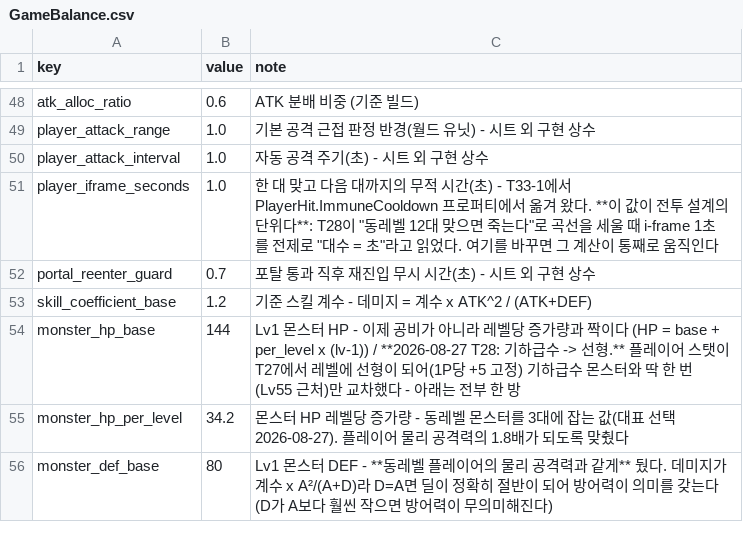
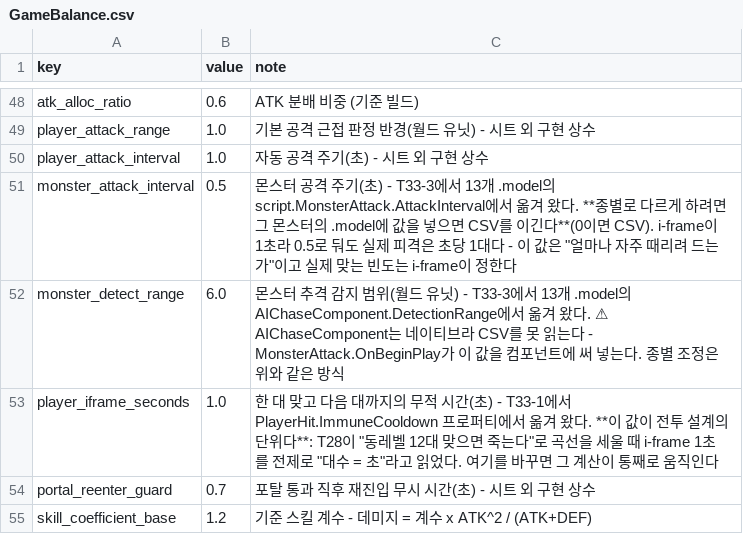
Before and after one commit to goldbatne/maple_levup, a CSV file: RootDesk/MyDesk/GameData/GameBalance.csv, drawn as a sheet; only a part is shown, gaps mark what is left out; the shorter side is filled out with more unchanged rows; the diff names each change by its address in the sheet, - before the commit and + after, or states it on an @@ line.

```diff
--- a/RootDesk/MyDesk/GameData/GameBalance.csv
+++ b/RootDesk/MyDesk/GameData/GameBalance.csv
+row 51: monster_attack_interval | 0.5 | 몬스터 공격 주기(초) - T33-3에서 13개 .model의 script.MonsterAttack.AttackInterval에서 옮겨 왔다. **종별로 다르게 하려면 그 몬스터의 .model에 값을 넣으면 CSV를 이긴다**(0이면 CSV). i-frame이 1초라 0.5로 둬도 실제 피격은 초당 1대다 - 이 값은 "얼마나 자주 때리려 드는가"이고 실제 맞는 빈도는 i-frame이 정한다
+row 52: monster_detect_range | 6.0 | 몬스터 추격 감지 범위(월드 유닛) - T33-3에서 13개 .model의 AIChaseComponent.DetectionRange에서 옮겨 왔다. ⚠ AIChaseComponent는 네이티브라 CSV를 못 읽는다 - MonsterAttack.OnBeginPlay가 이 값을 컴포넌트에 써 넣는다. 종별 조정은 위와 같은 방식
```
Also changed, not shown: 19 other files.
